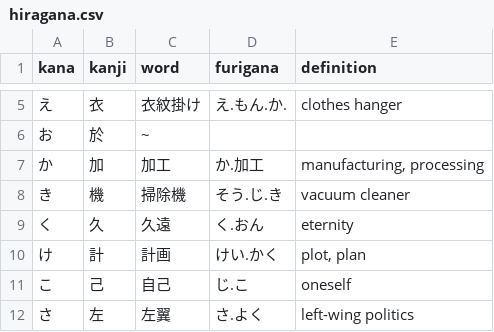
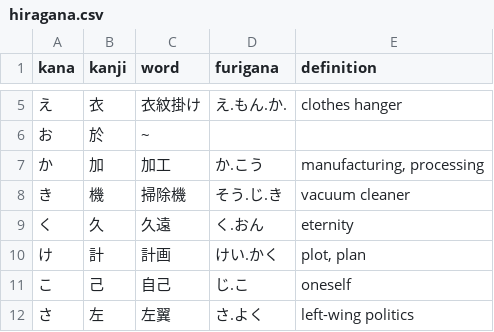
Before and after one commit to emmiegit/japanese, a CSV file: kana_origins/hiragana.csv, drawn as a sheet; only a part is shown, gaps mark what is left out.

Commit message:
Fix furigana.

```diff
--- a/kana_origins/hiragana.csv
+++ b/kana_origins/hiragana.csv
@@ -6,3 +6,3 @@ kana,kanji,word,furigana,definition
 お,於,~,,
-か,加,加工,か.加工,"manufacturing, processing"
+か,加,加工,か.こう,"manufacturing, processing"
 き,機,掃除機,そう.じ.き,"vacuum cleaner"
```
Also changed, not shown: 1 other file.
